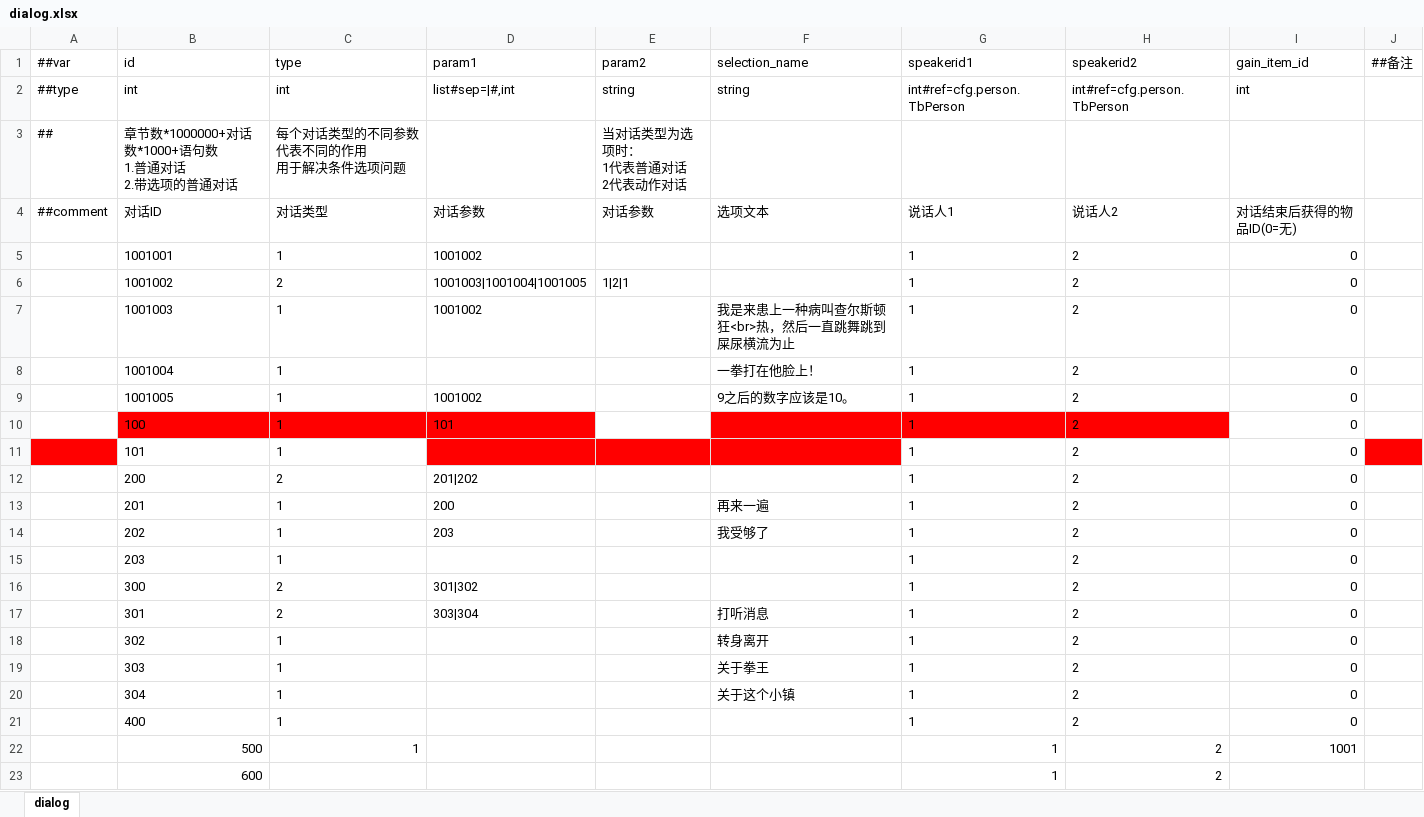
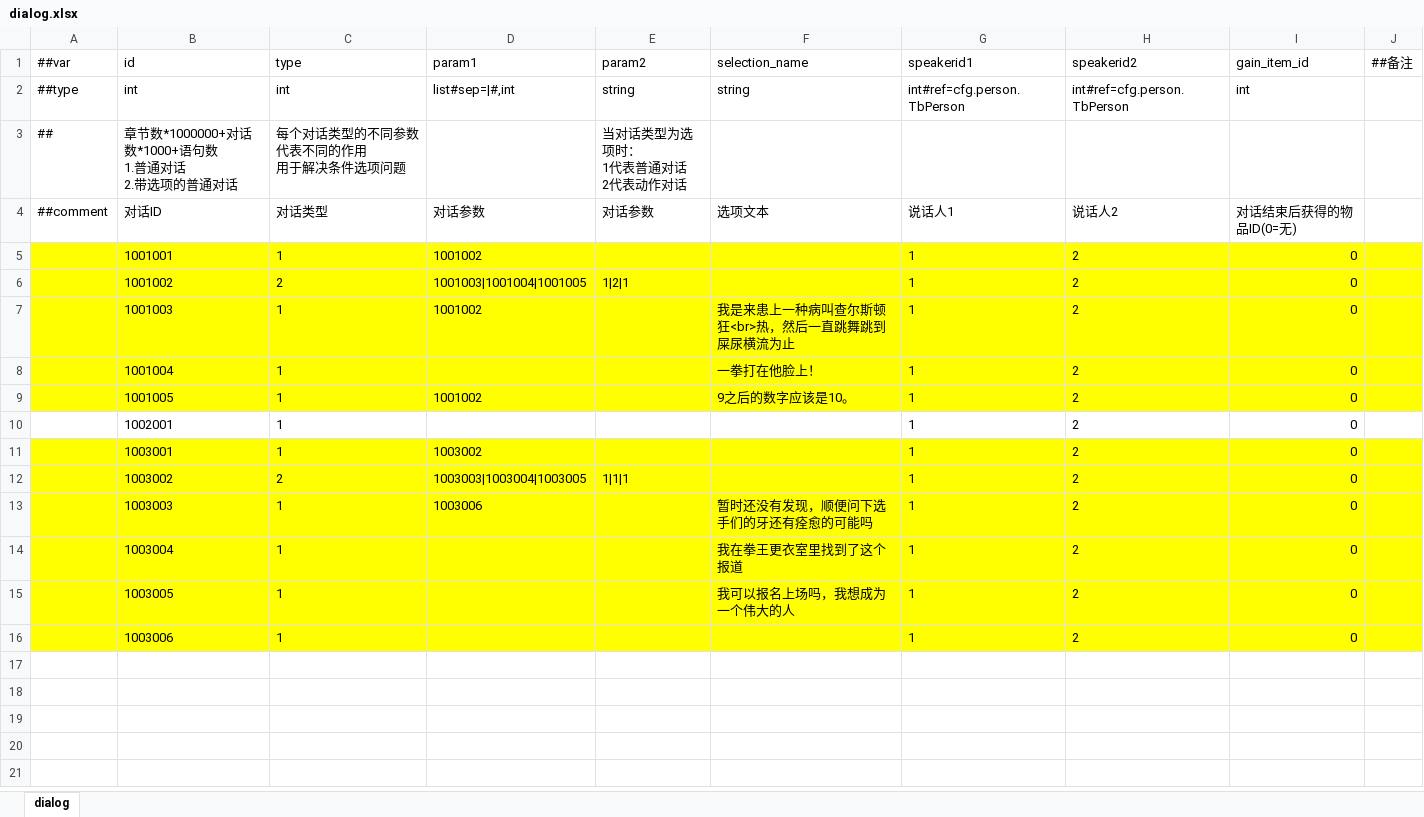
Before and after one commit to SaluteBEE/Hippo-s-Epic, an Excel workbook: DataTables/Datas/dialog.xlsx, sheet dialog, drawn as a sheet; values as stored, in another font and other column widths than the file's, no borders; removed rows and columns are numbered as before the commit, all else as after; the diff names each change by its address in the sheet, - before the commit and + after, or states it on an @@ line.

```diff
--- a/DataTables/Datas/dialog.xlsx (sheet dialog)
+++ b/DataTables/Datas/dialog.xlsx (sheet dialog)
-A5:J9 fill: none
+A5:J9 fill: #FFFF00
-row 10:  | 100 | 1 | 101 |  |  | 1 | 2 | 0
-A10 fill: #FF0000
+A10 fill: none
-B10 (id): 101
+B10 (id): 1002001
-D10:F10 fill: #FF0000
+D10:F10 fill: none
-J10 fill: #FF0000
+J10 fill: none
-row 12:  | 200 | 2 | 201|202 |  |  | 1 | 2 | 0
-row 13:  | 201 | 1 | 200 |  | 再来一遍 | 1 | 2 | 0
-row 14:  | 202 | 1 | 203 |  | 我受够了 | 1 | 2 | 0
-A11:J12 fill: none
+A11:J12 fill: #FFFF00
-B11 (id): 203
+B11 (id): 1003001
-D11 (param1): (empty)
+D11 (param1): 1003002
-B12 (id): 300
+B12 (id): 1003002
-D12 (param1): 301|302
+D12 (param1): 1003003|1003004|1003005
-E12 (param2): (empty)
+E12 (param2): 1|1|1
-row 17:  | 301 | 2 | 303|304 |  | 打听消息 | 1 | 2 | 0
-A13:J16 fill: none
+A13:J16 fill: #FFFF00
-B13 (id): 302
+B13 (id): 1003003
-D13 (param1): (empty)
+D13 (param1): 1003006
-F13 (selection_name): 转身离开
+F13 (selection_name): 暂时还没有发现，顺便问下选手们的牙还有痊愈的可能吗
-B14 (id): 303
+B14 (id): 1003004
-F14 (selection_name): 关于拳王
+F14 (selection_name): 我在拳王更衣室里找到了这个报道
-B15 (id): 304
+B15 (id): 1003005
-F15 (selection_name): 关于这个小镇
+F15 (selection_name): 我可以报名上场吗，我想成为一个伟大的人
-B16 (id): 400
+B16 (id): 1003006
-row 22:  | 500 | 1 |  |  |  | 1 | 2 | 1001
-row 23:  | 600 |  |  |  |  | 1 | 2
```
Also changed, not shown: DataTables/Datas/dialogcontent.xlsx, 4 other files.
